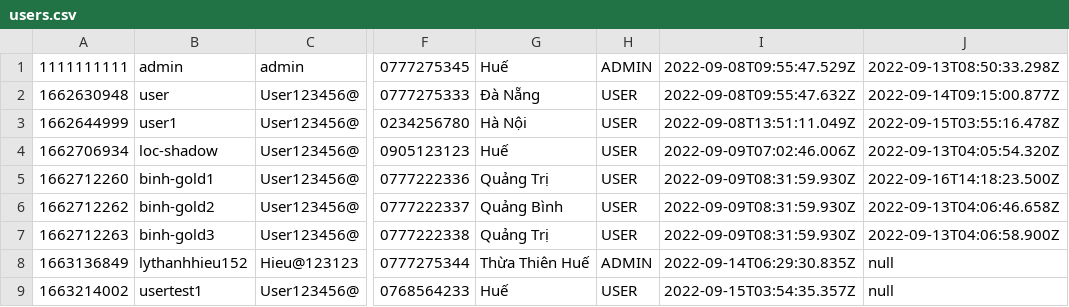
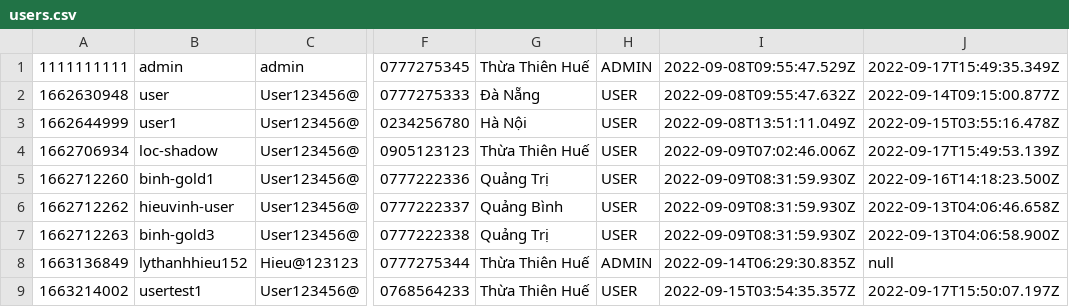
Before and after one commit to lythanhtung-github/Phone-Manager, a CSV file: Product-Manager/data/users.csv, drawn as a sheet; only a part is shown, gaps mark what is left out; the diff names each change by its address in the sheet, - before the commit and + after, or states it on an @@ line.

```diff
--- a/Product-Manager/data/users.csv
+++ b/Product-Manager/data/users.csv
-G1: Huế
+G1: Thừa Thiên Huế
-J1: 2022-09-13T08:50:33.298Z
+J1: 2022-09-17T15:49:35.349Z
-G4: Huế
+G4: Thừa Thiên Huế
-J4: 2022-09-13T04:05:54.320Z
+J4: 2022-09-17T15:49:53.139Z
-B6: binh-gold2
+B6: hieuvinh-user
-G9: Huế
+G9: Thừa Thiên Huế
-J9: null
+J9: 2022-09-17T15:50:07.197Z
```
Also changed, not shown: Product-Manager/data/data_delete/order_items_delete.csv, Product-Manager/data/data_delete/orders_delete.csv, 11 other files.
